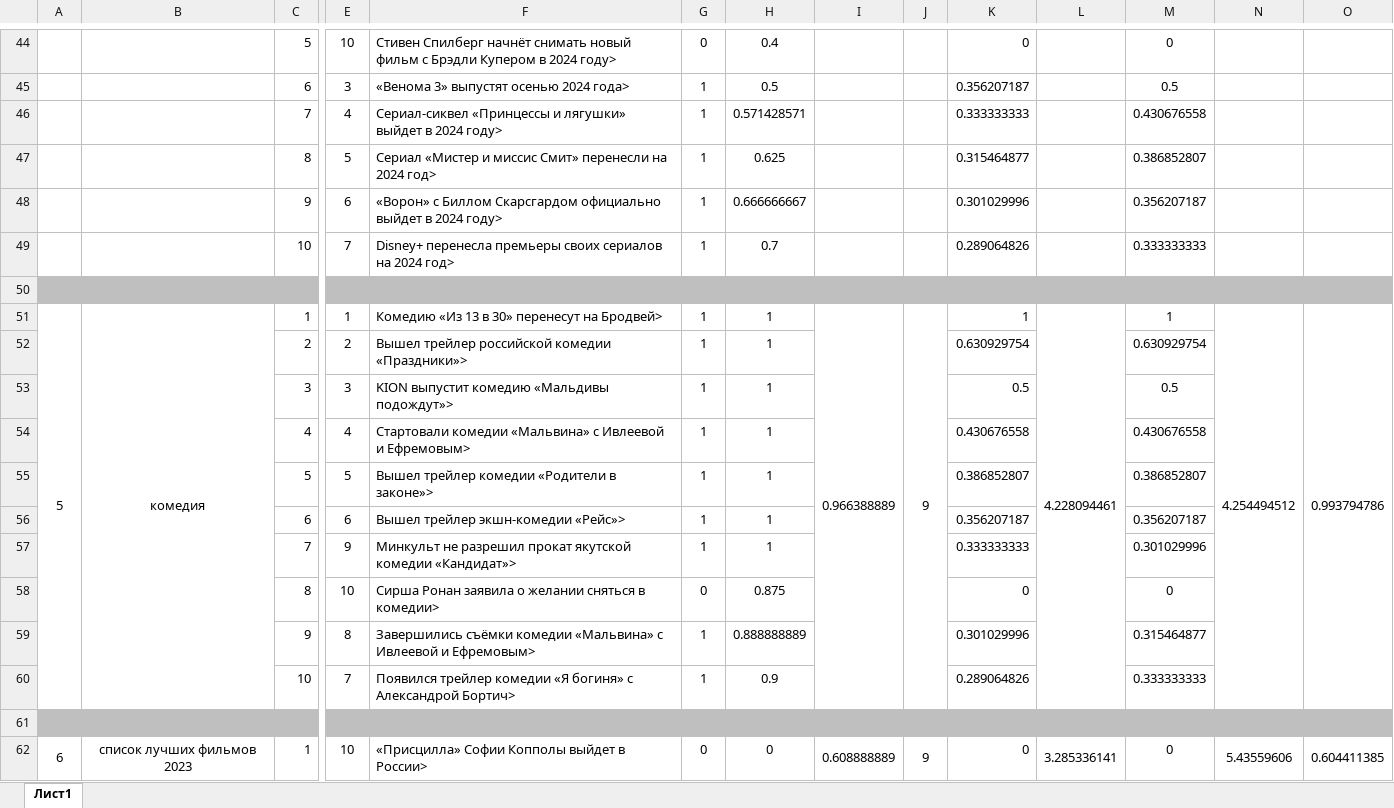
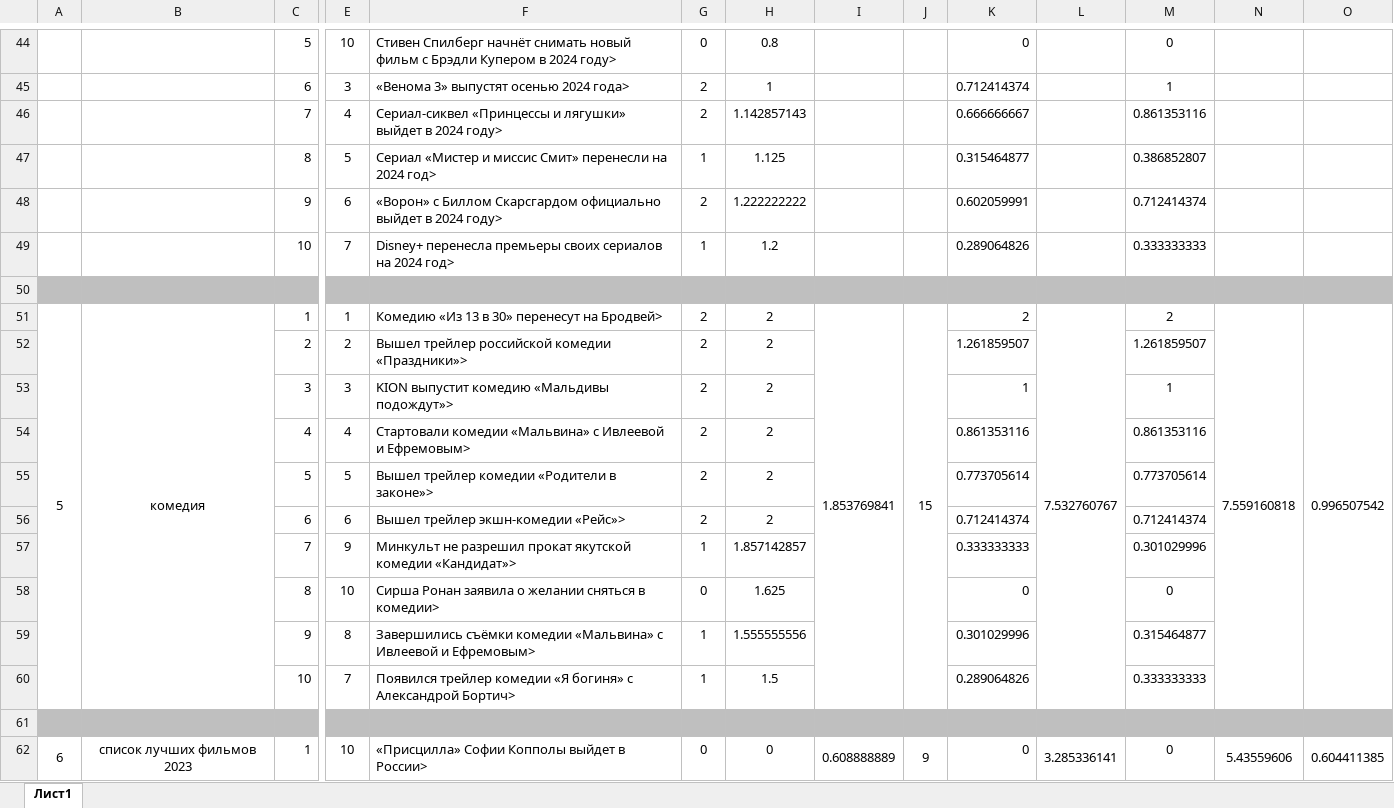
Before and after one commit to nikic2014/InfoSearche, an Excel workbook: serp-version-1.xlsx, sheet Лист1, drawn as a sheet; only a part is shown, gaps mark what is left out; values as stored, in another font and other column widths than the file's, no borders; removed rows and columns are numbered as before the commit, all else as after; rows hold the shown columns only; the diff covers the shown part only; the diff names each change by its address in the sheet, - before the commit and + after, or states it on an @@ line.

```diff
--- a/serp-version-1.xlsx (sheet Лист1)
+++ b/serp-version-1.xlsx (sheet Лист1)
-H44: 0.4
+H44: 0.8
-row 45:  |  | 6 | 3 | «Венома 3» выпустят осенью 2024 года> | 1 | 0.5 |  |  | 0.356207187 |  | 0.5
-row 46:  |  | 7 | 4 | Сериал-сиквел «Принцессы и лягушки» выйдет в 2024 году> | 1 | 0.571428571 |  |  | 0.333333333 |  | 0.430676558
+row 45:  |  | 6 | 3 | «Венома 3» выпустят осенью 2024 года> | 2 | 1 |  |  | 0.712414374 |  | 1
+row 46:  |  | 7 | 4 | Сериал-сиквел «Принцессы и лягушки» выйдет в 2024 году> | 2 | 1.142857143 |  |  | 0.666666667 |  | 0.861353116
-H47: 0.625
+H47: 1.125
-row 48:  |  | 9 | 6 | «Ворон» с Биллом Скарсгардом официально выйдет в 2024 году> | 1 | 0.666666667 |  |  | 0.301029996 |  | 0.356207187
+row 48:  |  | 9 | 6 | «Ворон» с Биллом Скарсгардом официально выйдет в 2024 году> | 2 | 1.222222222 |  |  | 0.602059991 |  | 0.712414374
-H49: 0.7
+H49: 1.2
-G51: 1
+G51: 2
-H51: 1
+H51: 2
-I51: 0.966388889
+I51: 1.853769841
-J51: 9
+J51: 15
-K51: 1
+K51: 2
-L51: 4.228094461
+L51: 7.532760767
-M51: 1
+M51: 2
-N51: 4.254494512
+N51: 7.559160818
-O51: 0.993794786
+O51: 0.996507542
-row 52:  |  | 2 | 2 | Вышел трейлер российской комедии «Праздники»> | 1 | 1 |  |  | 0.630929754 |  | 0.630929754
-row 53:  |  | 3 | 3 | KION выпустит комедию «Мальдивы подождут»> | 1 | 1 |  |  | 0.5 |  | 0.5
-row 54:  |  | 4 | 4 | Стартовали комедии «Мальвина» с Ивлеевой и Ефремовым> | 1 | 1 |  |  | 0.430676558 |  | 0.430676558
-row 55:  |  | 5 | 5 | Вышел трейлер комедии «Родители в законе»> | 1 | 1 |  |  | 0.386852807 |  | 0.386852807
-row 56:  |  | 6 | 6 | Вышел трейлер экшн-комедии «Рейс»> | 1 | 1 |  |  | 0.356207187 |  | 0.356207187
+row 52:  |  | 2 | 2 | Вышел трейлер российской комедии «Праздники»> | 2 | 2 |  |  | 1.261859507 |  | 1.261859507
+row 53:  |  | 3 | 3 | KION выпустит комедию «Мальдивы подождут»> | 2 | 2 |  |  | 1 |  | 1
+row 54:  |  | 4 | 4 | Стартовали комедии «Мальвина» с Ивлеевой и Ефремовым> | 2 | 2 |  |  | 0.861353116 |  | 0.861353116
+row 55:  |  | 5 | 5 | Вышел трейлер комедии «Родители в законе»> | 2 | 2 |  |  | 0.773705614 |  | 0.773705614
+row 56:  |  | 6 | 6 | Вышел трейлер экшн-комедии «Рейс»> | 2 | 2 |  |  | 0.712414374 |  | 0.712414374
-H57: 1
+H57: 1.857142857
-H58: 0.875
+H58: 1.625
-H59: 0.888888889
+H59: 1.555555556
-H60: 0.9
+H60: 1.5
```
Also changed, not shown: 15 added rows, 15 removed rows and 85 edited cells elsewhere in this sheet, 10 other files.
